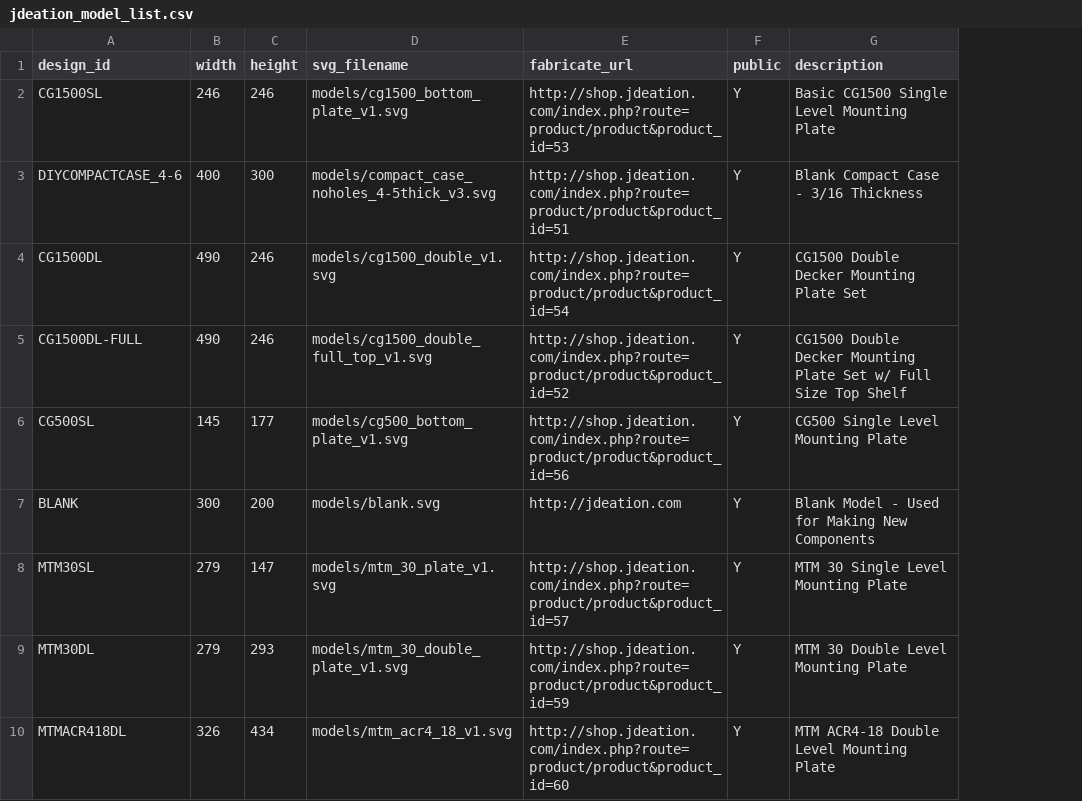
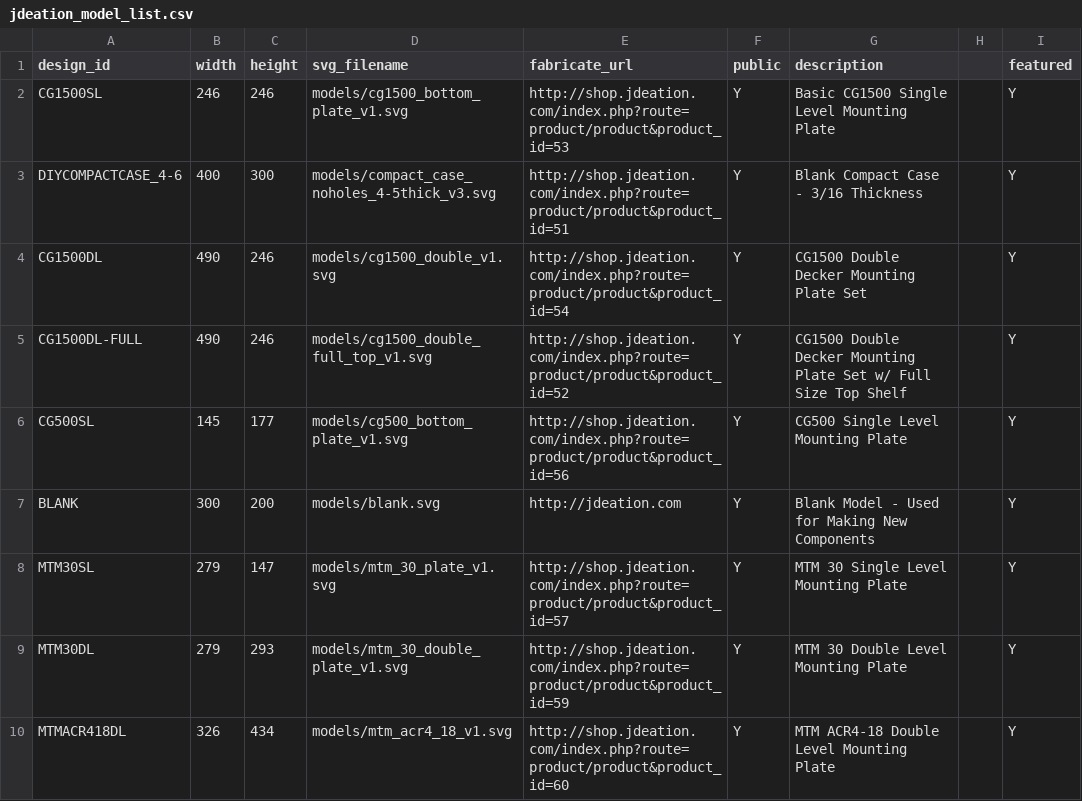
Before and after one commit to jchancel/jdeation-designer, a CSV file: jdeation_model_list.csv, drawn as a sheet; the diff names each change by its address in the sheet, - before the commit and + after, or states it on an @@ line.

Commit message:
Added Featured Tag

```diff
--- a/jdeation_model_list.csv
+++ b/jdeation_model_list.csv
+column H, empty
+column I (featured), rows 2-10: all Y
```
